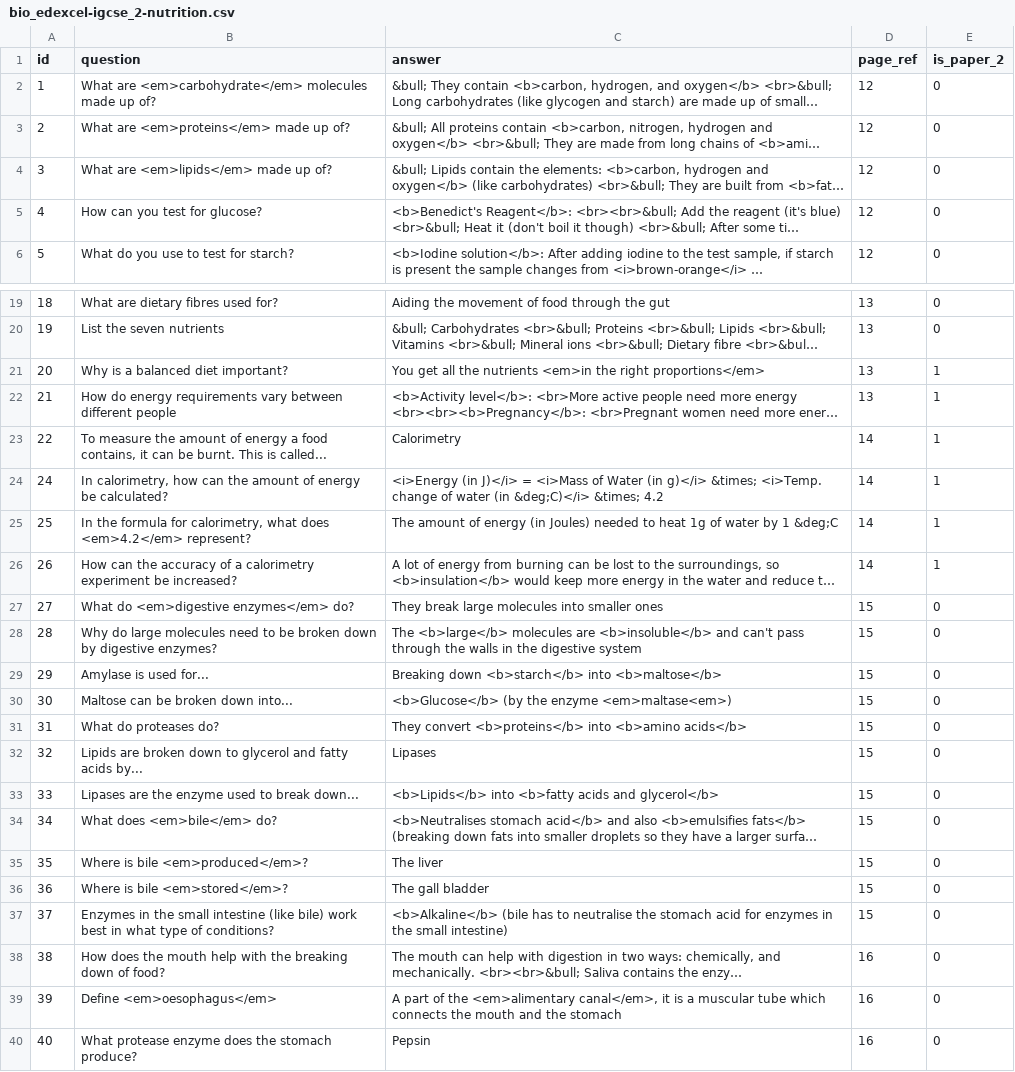
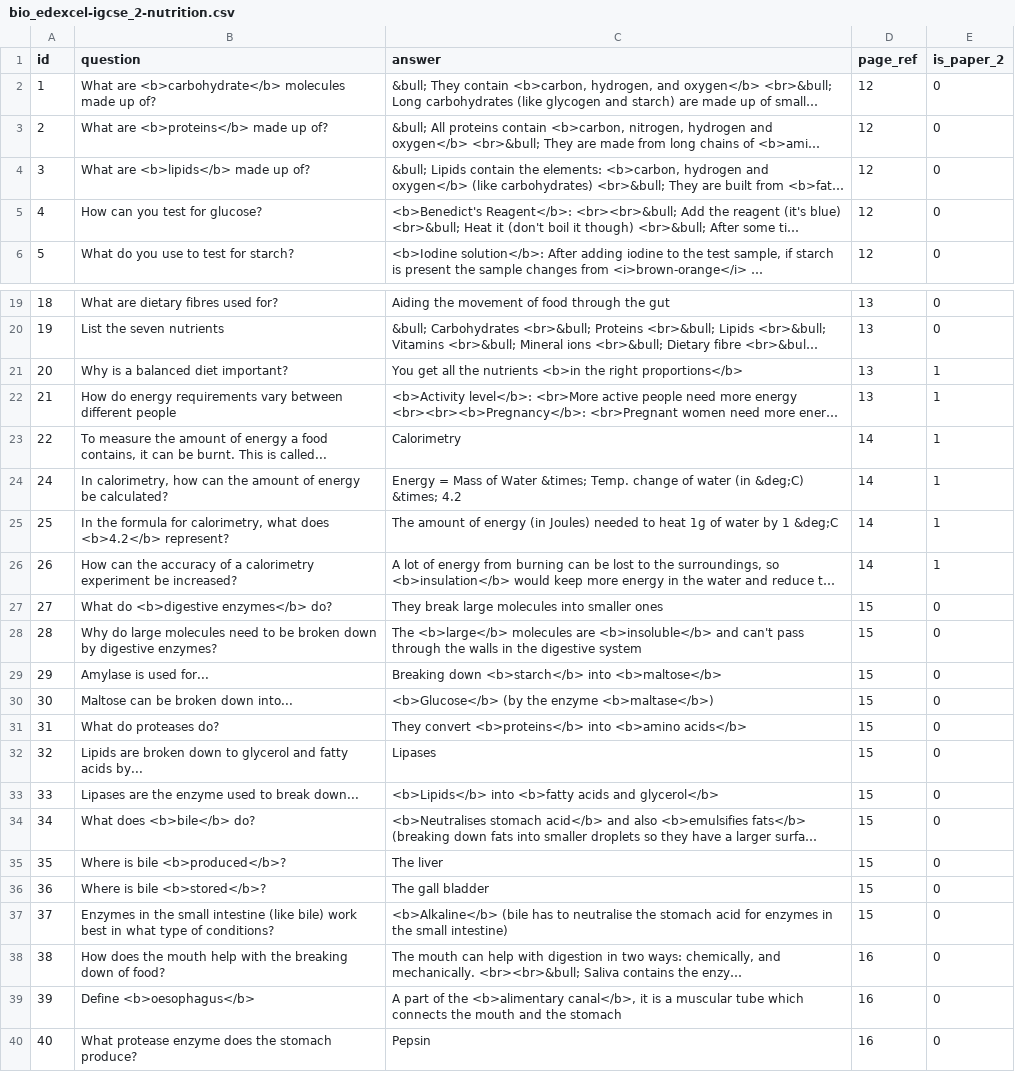
Before and after one commit to FarbodSalamat-Zadeh/FlashcardsApp, a CSV file: app/src/main/assets/bio_edexcel-igcse_2-nutrition.csv, drawn as a sheet; only a part is shown, gaps mark what is left out; long unchanged cells end in …; the diff covers the shown part only; the diff names each change by its address in the sheet, - before the commit and + after, or states it on an @@ line.

```diff
--- a/app/src/main/assets/bio_edexcel-igcse_2-nutrition.csv
+++ b/app/src/main/assets/bio_edexcel-igcse_2-nutrition.csv
-B2 (question): What are <em>carbohydrate</em> molecules made…
+B2 (question): What are <b>carbohydrate</b> molecules made…
-B3 (question): What are <em>proteins</em> made up of?
+B3 (question): What are <b>proteins</b> made up of?
-B4 (question): What are <em>lipids</em> made up of?
+B4 (question): What are <b>lipids</b> made up of?
-C21 (answer): …the nutrients <em>in the right proportions</em>
+C21 (answer): …the nutrients <b>in the right proportions</b>
-C24 (answer): <i>Energy (in J)</i> = <i>Mass of Water (in g)</i> &times; <i>Temp. change of water (in &deg;C)</i> &times; 4.2
+C24 (answer): Energy = Mass of Water &times; Temp. change of water (in &deg;C) &times; 4.2
-B25 (question): …what does <em>4.2</em> represent?
+B25 (question): …what does <b>4.2</b> represent?
-B27 (question): What do <em>digestive enzymes</em> do?
+B27 (question): What do <b>digestive enzymes</b> do?
-C30 (answer): …the enzyme <em>maltase<em>)
+C30 (answer): …the enzyme <b>maltase</b>)
-B34 (question): What does <em>bile</em> do?
+B34 (question): What does <b>bile</b> do?
-B35 (question): Where is bile <em>produced</em>?
+B35 (question): Where is bile <b>produced</b>?
-B36 (question): Where is bile <em>stored</em>?
+B36 (question): Where is bile <b>stored</b>?
-B39 (question): Define <em>oesophagus</em>
+B39 (question): Define <b>oesophagus</b>
-C39 (answer): …of the <em>alimentary canal</em>, it is…
+C39 (answer): …of the <b>alimentary canal</b>, it is…
```
Also changed, not shown: 6 edited cells elsewhere in this file, app/src/main/assets/bio_edexcel-igcse_1-organisms.csv, app/src/main/assets/bio_edexcel-igcse_9-resources.csv, 7 other files.
